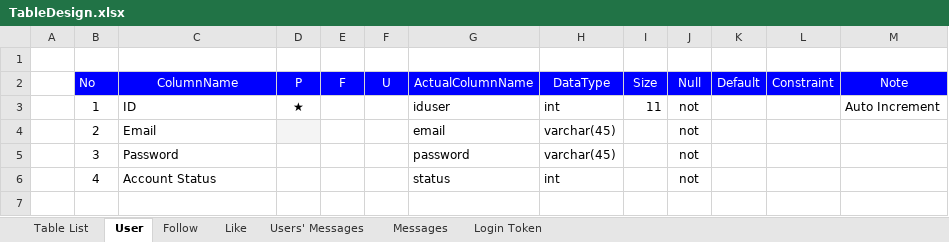
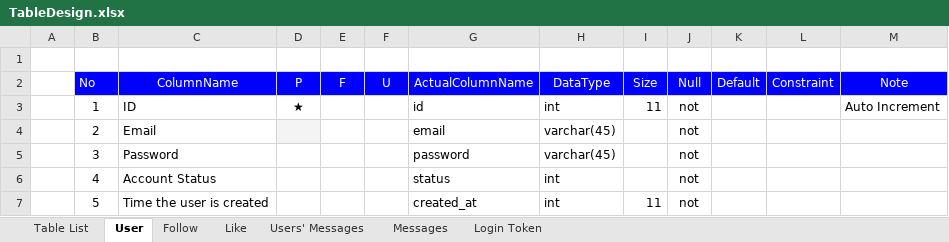
Before and after one commit to php-training/iSociety-Mulodo, an Excel workbook: docs/userapi/TableDesign.xlsx, sheet User, drawn as a sheet; values as stored, in another font and other column widths than the file's, no borders; the diff names each change by its address in the sheet, - before the commit and + after, or states it on an @@ line.

```diff
--- a/docs/userapi/TableDesign.xlsx (sheet User)
+++ b/docs/userapi/TableDesign.xlsx (sheet User)
-G3 (ActualColumnName): iduser
+G3 (ActualColumnName): id
+row 7:  | 5 | Time the user is created |  |  |  | created_at | int | 11 | not
```
Also changed, not shown: docs/userapi/APIFlow.xlsx, docs/userapi/APIFormat.xlsx, 8 other files.
